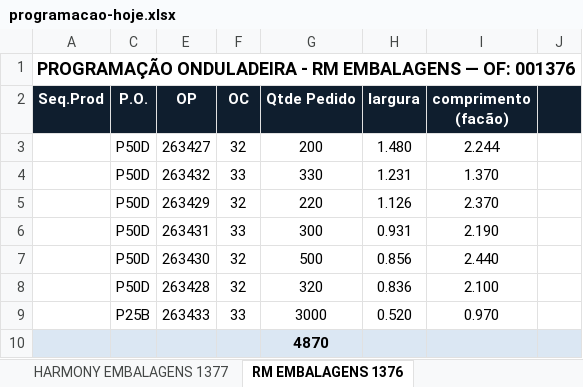
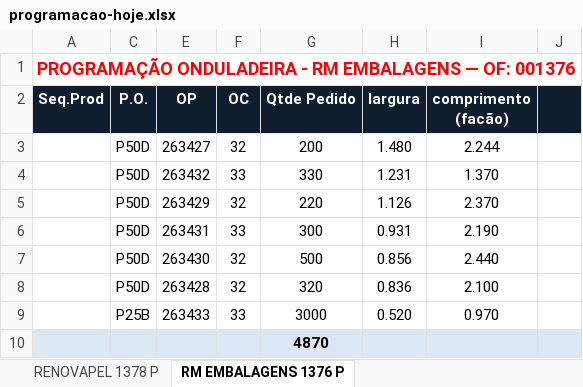
Before and after one commit to marcilianocamargo-stack/controle-producao-etiquetas, an Excel workbook: programacao-hoje.xlsx, sheet RM EMBALAGENS 1376 P, drawn as a sheet; only a part is shown; values as stored, in another font and other column widths than the file's, no borders; the diff names each change by its address in the sheet, - before the commit and + after, or states it on an @@ line.

```diff
--- a/programacao-hoje.xlsx (sheet RM EMBALAGENS 1376 P)
+++ b/programacao-hoje.xlsx (sheet RM EMBALAGENS 1376 P)
-sheet tab: RM EMBALAGENS 1376
+sheet tab: RM EMBALAGENS 1376 P
-sheet tab: HARMONY EMBALAGENS 1377
-A1 text colour: black
+A1 text colour: #FF0000
```
Also changed, not shown: sheet RENOVAPEL 1378 P, other sheet tabs.
